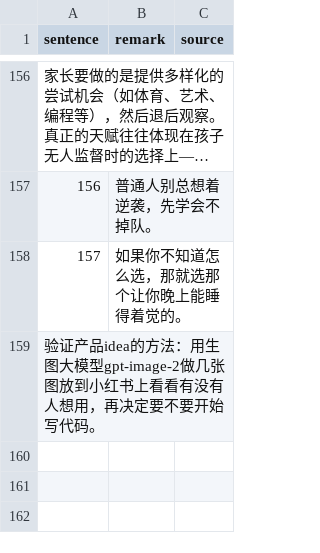
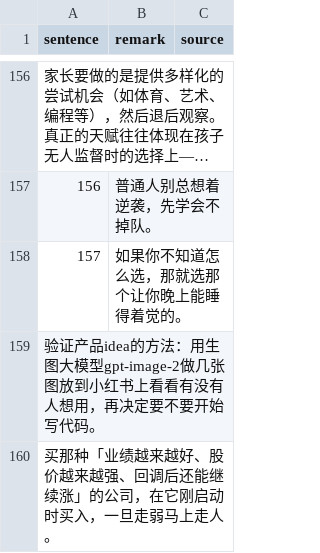
Before and after one commit to HenryLoveMiller/ja, a CSV file: sparks.csv, drawn as a sheet; only a part is shown, gaps mark what is left out; long unchanged cells end in …; the diff names each change by its address in the sheet, - before the commit and + after, or states it on an @@ line.

Commit message:
Add spark: SEPA investment principle

```diff
--- a/sparks.csv
+++ b/sparks.csv
+row 160: 买那种「业绩越来越好、股价越来越强、回调后还能继续涨」的公司，在它刚启动时买入，一旦走弱马上走人。
```
